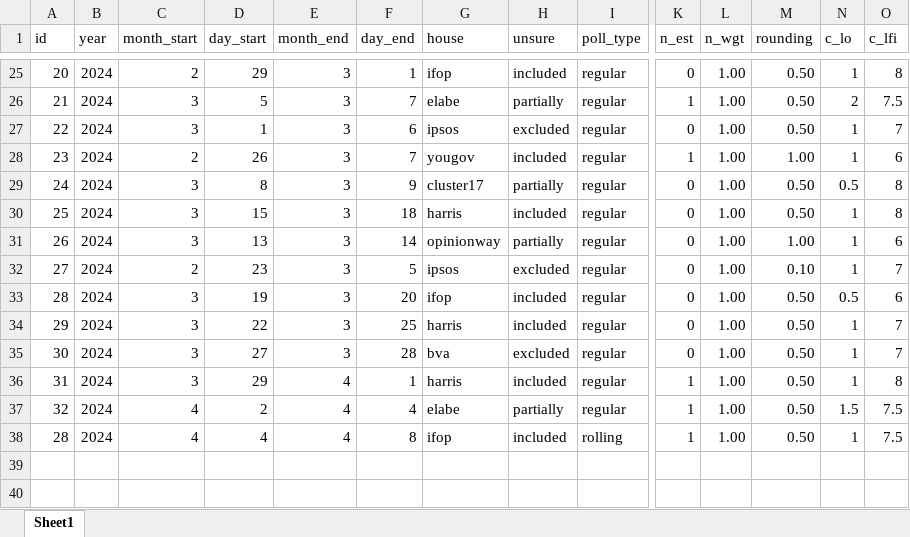
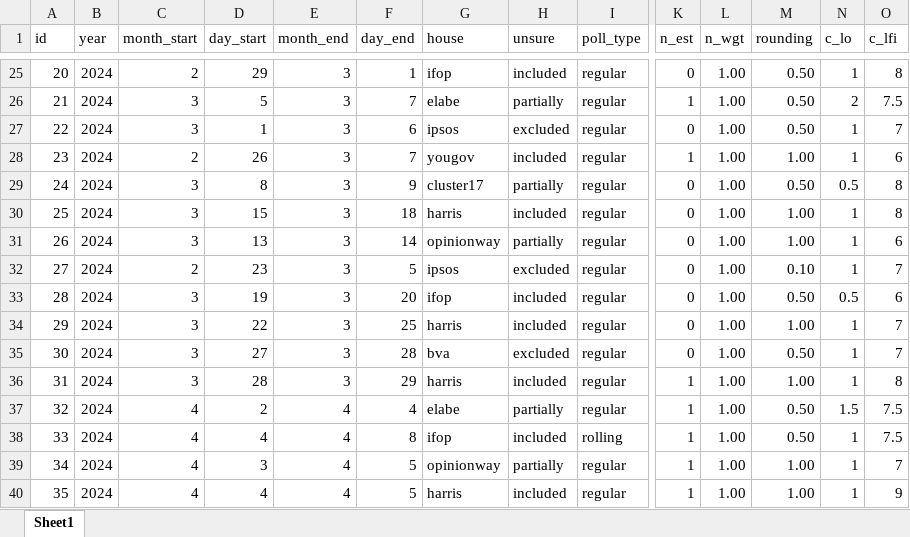
Before and after one commit to flavienganter/polls-2024-election, an Excel workbook: PollsData.xlsx, sheet Sheet1, drawn as a sheet; only a part is shown, gaps mark what is left out; values as stored, in another font and other column widths than the file's, no borders; rows hold the shown columns only; the diff names each change by its address in the sheet, - before the commit and + after, or states it on an @@ line.

```diff
--- a/PollsData.xlsx (sheet Sheet1)
+++ b/PollsData.xlsx (sheet Sheet1)
-M30 (rounding): 0.50
+M30 (rounding): 1.00
-M34 (rounding): 0.50
+M34 (rounding): 1.00
-D36 (day_start): 29
+D36 (day_start): 28
-E36 (month_end): 4
+E36 (month_end): 3
-F36 (day_end): 1
+F36 (day_end): 29
-M36 (rounding): 0.50
+M36 (rounding): 1.00
-A38 (id): 28
+A38 (id): 33
+row 39: 34 | 2024 | 4 | 3 | 4 | 5 | opinionway | partially | regular | 1 | 1.00 | 1.00 | 1 | 7
+row 40: 35 | 2024 | 4 | 4 | 4 | 5 | harris | included | regular | 1 | 1.00 | 1.00 | 1 | 9
```
Also changed, not shown: 8 other files.
